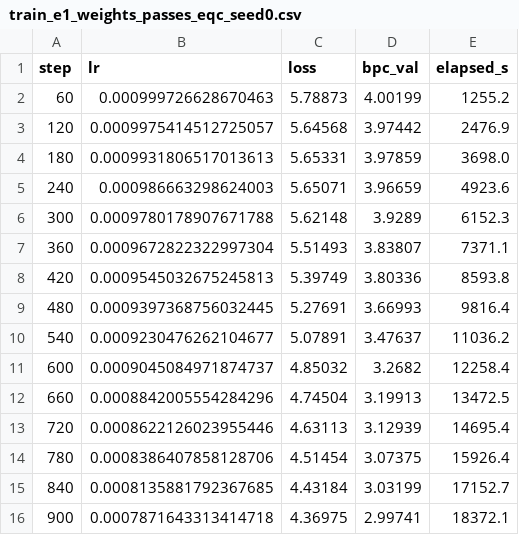
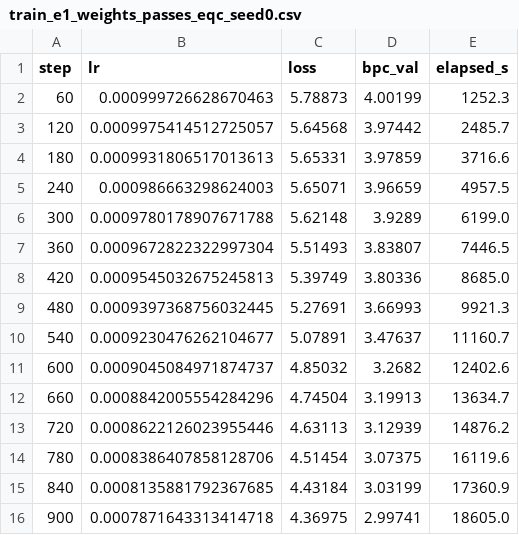
Before and after one commit to Tolu23456/IECNN, a CSV file: results/train_e1_weights_passes_eqc_seed0.csv, drawn as a sheet.

```diff
--- a/results/train_e1_weights_passes_eqc_seed0.csv
+++ b/results/train_e1_weights_passes_eqc_seed0.csv
@@ -1,16 +1,16 @@
 step,lr,loss,bpc_val,elapsed_s
-60,0.000999726628670463,5.78873,4.00199,1255.2
-120,0.0009975414512725057,5.64568,3.97442,2476.9
-180,0.0009931806517013613,5.65331,3.97859,3698.0
-240,0.000986663298624003,5.65071,3.96659,4923.6
-300,0.0009780178907671788,5.62148,3.9289,6152.3
-360,0.0009672822322997304,5.51493,3.83807,7371.1
-420,0.0009545032675245813,5.39749,3.80336,8593.8
-480,0.0009397368756032445,5.27691,3.66993,9816.4
-540,0.0009230476262104677,5.07891,3.47637,11036.2
-600,0.0009045084971874737,4.85032,3.2682,12258.4
-660,0.0008842005554284296,4.74504,3.19913,13472.5
-720,0.0008622126023955446,4.63113,3.12939,14695.4
-780,0.0008386407858128706,4.51454,3.07375,15926.4
-840,0.0008135881792367685,4.43184,3.03199,17152.7
-900,0.0007871643313414718,4.36975,2.99741,18372.1
+60,0.000999726628670463,5.78873,4.00199,1252.3
+120,0.0009975414512725057,5.64568,3.97442,2485.7
+180,0.0009931806517013613,5.65331,3.97859,3716.6
+240,0.000986663298624003,5.65071,3.96659,4957.5
+300,0.0009780178907671788,5.62148,3.9289,6199.0
+360,0.0009672822322997304,5.51493,3.83807,7446.5
+420,0.0009545032675245813,5.39749,3.80336,8685.0
+480,0.0009397368756032445,5.27691,3.66993,9921.3
+540,0.0009230476262104677,5.07891,3.47637,11160.7
+600,0.0009045084971874737,4.85032,3.2682,12402.6
+660,0.0008842005554284296,4.74504,3.19913,13634.7
+720,0.0008622126023955446,4.63113,3.12939,14876.2
+780,0.0008386407858128706,4.51454,3.07375,16119.6
+840,0.0008135881792367685,4.43184,3.03199,17360.9
+900,0.0007871643313414718,4.36975,2.99741,18605.0
```
